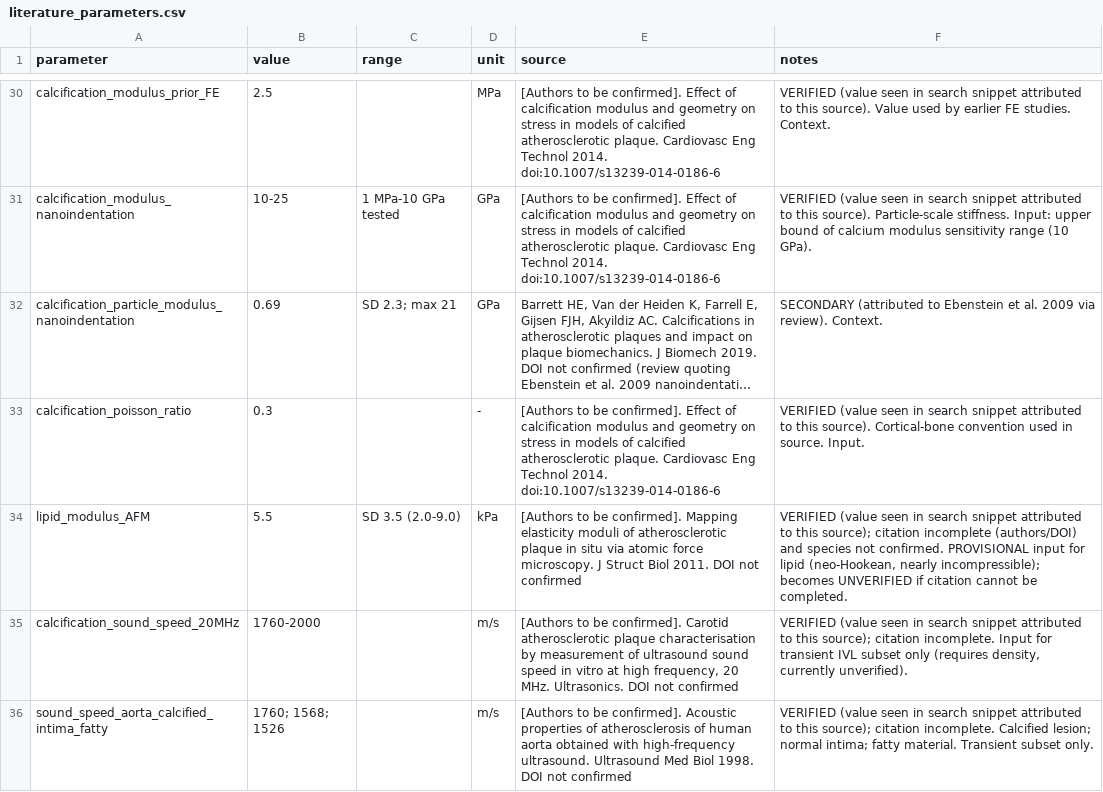
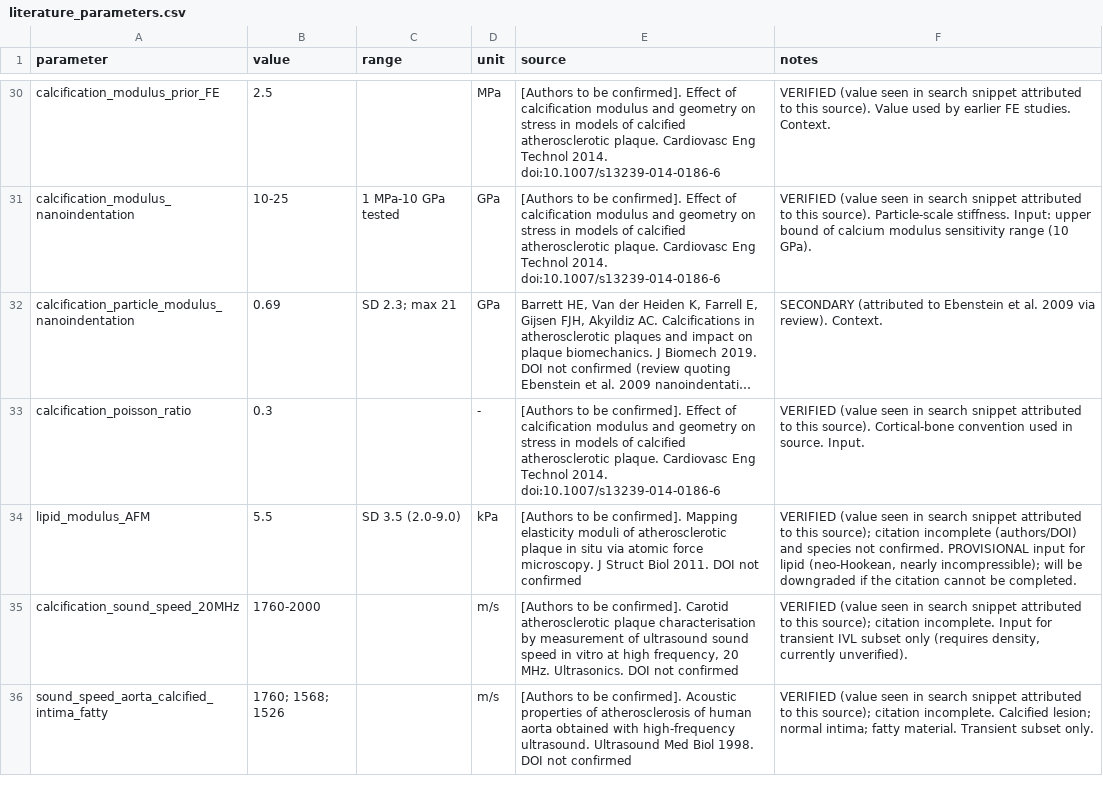
Before and after one commit to YazanGharaibeh2/DigitalTwins, a CSV file: digital-twin-ivl/params/literature_parameters.csv, drawn as a sheet; only a part is shown, gaps mark what is left out; long unchanged cells end in …; the diff names each change by its address in the sheet, - before the commit and + after, or states it on an @@ line.

```diff
--- a/digital-twin-ivl/params/literature_parameters.csv
+++ b/digital-twin-ivl/params/literature_parameters.csv
-F34 (notes): …nearly incompressible); becomes UNVERIFIED if citation cannot…
+F34 (notes): …nearly incompressible); will be downgraded if the citation cannot…
```
Also changed, not shown: digital-twin-ivl/params/model_assumptions.csv, 26 other files.
